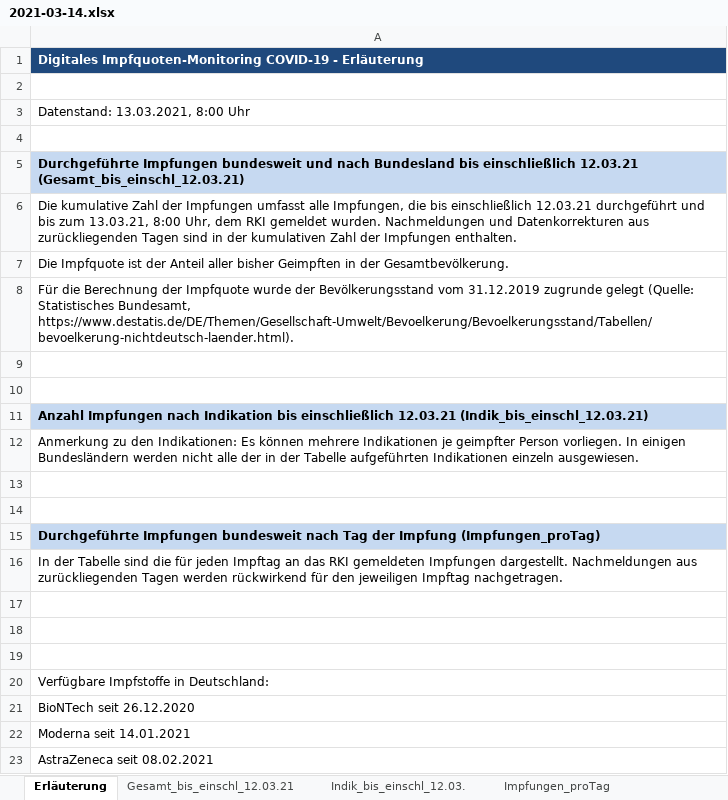
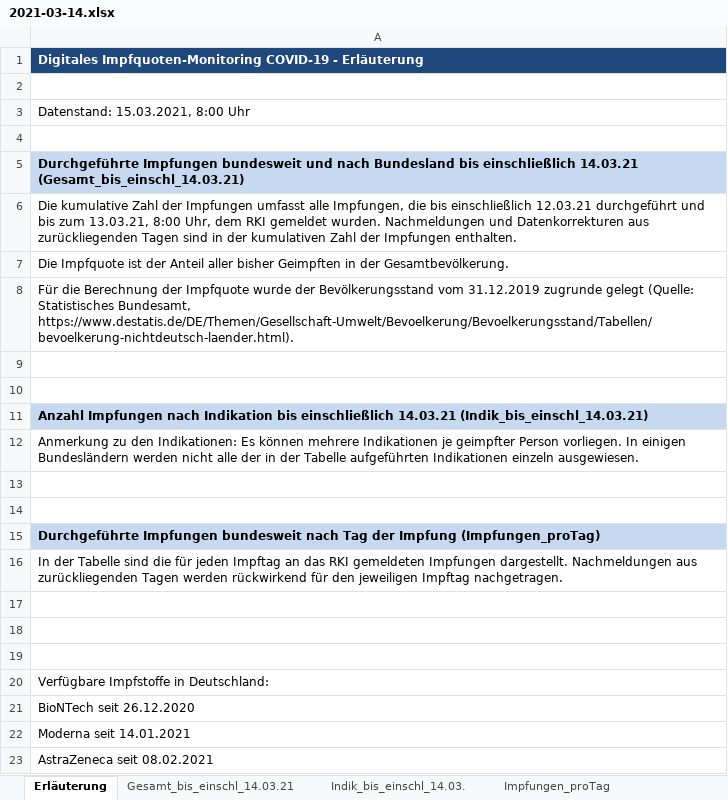
Before and after one commit to wiomoc/geimpft, an Excel workbook: 2021-03-14.xlsx, sheet Erläuterung, drawn as a sheet; values as stored, in another font and other column widths than the file's, no borders; the diff names each change by its address in the sheet, - before the commit and + after, or states it on an @@ line.

```diff
--- a/2021-03-14.xlsx (sheet Erläuterung)
+++ b/2021-03-14.xlsx (sheet Erläuterung)
-sheet tab: Gesamt_bis_einschl_12.03.21
+sheet tab: Gesamt_bis_einschl_14.03.21
-sheet tab: Indik_bis_einschl_12.03.
+sheet tab: Indik_bis_einschl_14.03.
-A3: Datenstand: 13.03.2021, 8:00 Uhr
+A3: Datenstand: 15.03.2021, 8:00 Uhr
-A5: …bis einschließlich 12.03.21 (Gesamt_bis_einschl_12.03.21)
+A5: …bis einschließlich 14.03.21 (Gesamt_bis_einschl_14.03.21)
-A11: …bis einschließlich 12.03.21 (Indik_bis_einschl_12.03.21)
+A11: …bis einschließlich 14.03.21 (Indik_bis_einschl_14.03.21)
```
Also changed, not shown: sheet Impfungen_proTag, sheet Gesamt_bis_einschl_14.03.21, sheet Indik_bis_einschl_14.03., 1 other file.
